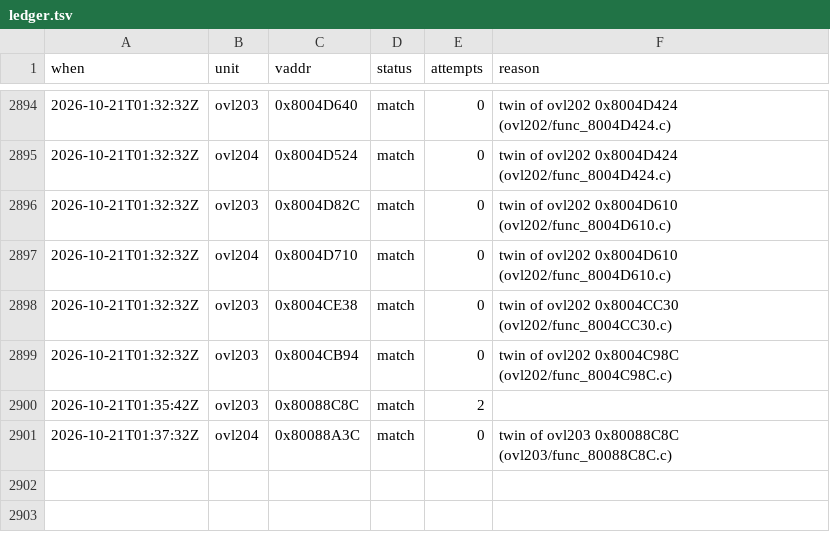
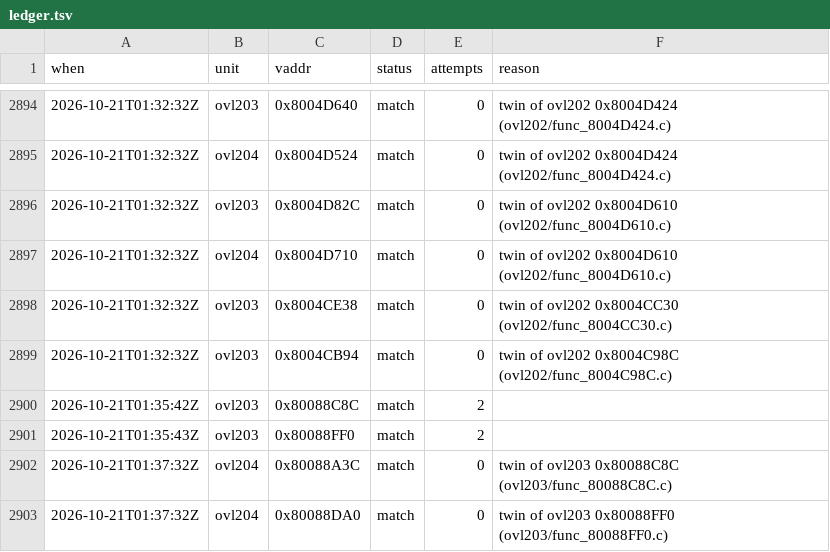
Before and after one commit to byroweb/AC1_RE, a TSV file: tools/loop/ledger.tsv, drawn as a sheet; only a part is shown, gaps mark what is left out; the diff names each change by its address in the sheet, - before the commit and + after, or states it on an @@ line.

```diff
--- a/tools/loop/ledger.tsv
+++ b/tools/loop/ledger.tsv
+row 2901: 2026-10-21T01:35:43Z | ovl203 | 0x80088FF0 | match | 2
+row 2903: 2026-10-21T01:37:32Z | ovl204 | 0x80088DA0 | match | 0 | twin of ovl203 0x80088FF0 (ovl203/func_80088FF0.c)
```
Also changed, not shown: re/match/manifest.tsv, re/match/twin_replay.tsv, 1 other file.
